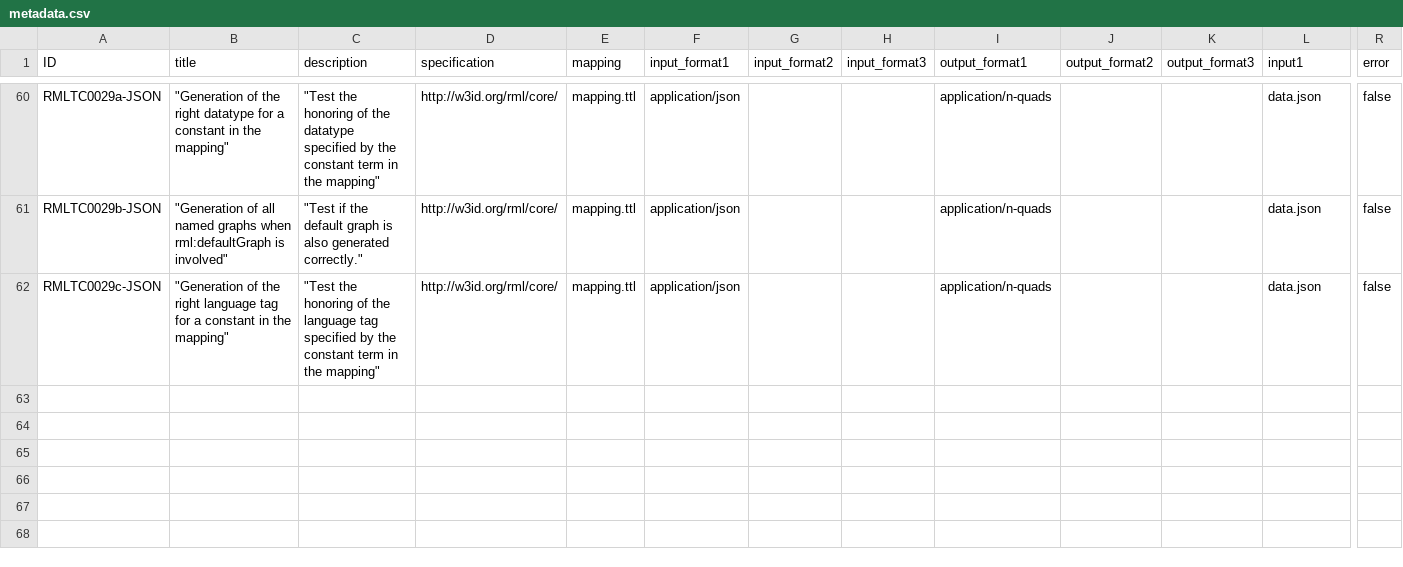
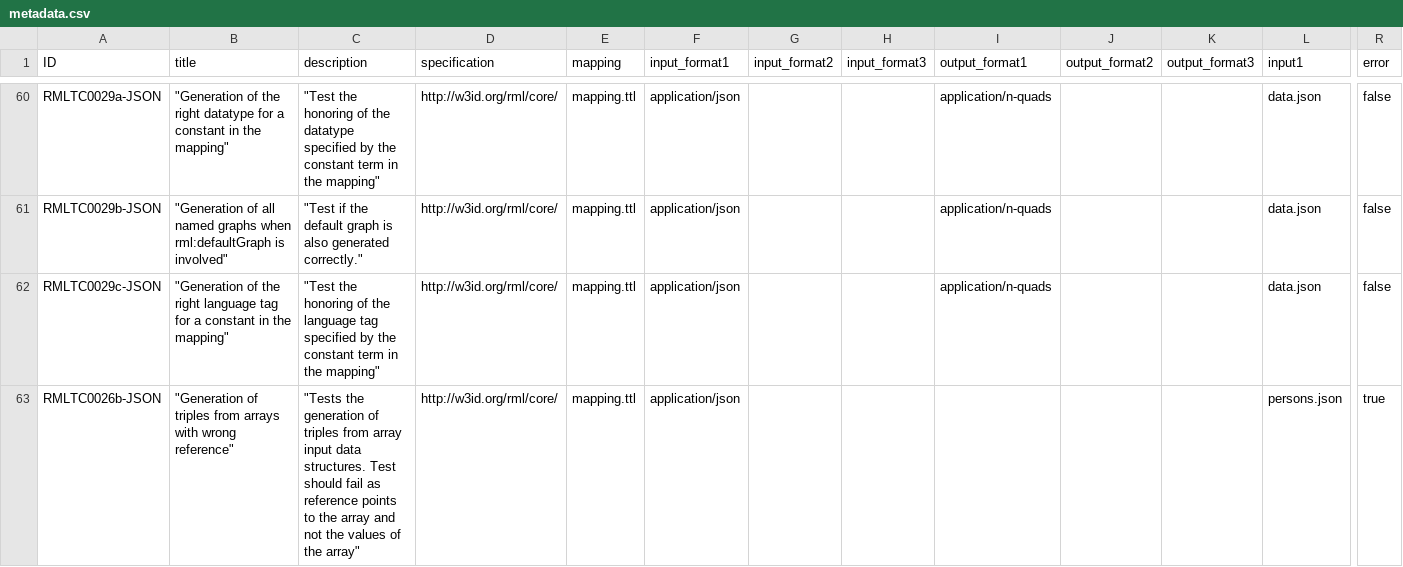
Before and after one commit to kg-construct/rml-core, a CSV file: test-cases/metadata.csv, drawn as a sheet; only a part is shown, gaps mark what is left out; rows hold the shown columns only; the diff names each change by its address in the sheet, - before the commit and + after, or states it on an @@ line.

```diff
--- a/test-cases/metadata.csv
+++ b/test-cases/metadata.csv
+row 63: RMLTC0026b-JSON | "Generation of triples from arrays with wrong reference" | "Tests the generation of triples from array input data structures. Test should fail as reference points to the array and not the values of the array" | http://w3id.org/rml/core/ | mapping.ttl | application/json |  |  |  |  |  | persons.json | true
```
Also changed, not shown: 3 other files.
